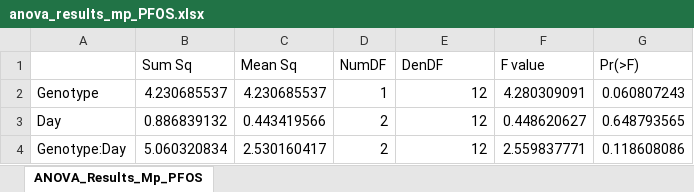
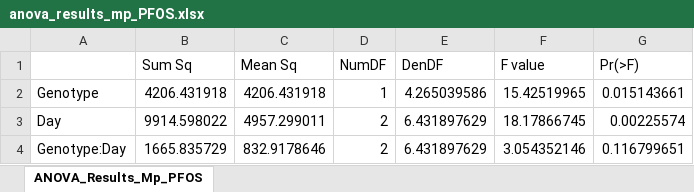
Before and after one commit to madbullahi/DWS, an Excel workbook: anova_results_mp_PFOS.xlsx, sheet ANOVA_Results_Mp_PFOS, drawn as a sheet; values as stored, in another font and other column widths than the file's, no borders; the diff names each change by its address in the sheet, - before the commit and + after, or states it on an @@ line.

```diff
--- a/anova_results_mp_PFOS.xlsx (sheet ANOVA_Results_Mp_PFOS)
+++ b/anova_results_mp_PFOS.xlsx (sheet ANOVA_Results_Mp_PFOS)
-B2 (Sum Sq): 4.230685537
+B2 (Sum Sq): 4206.431918
-C2 (Mean Sq): 4.230685537
+C2 (Mean Sq): 4206.431918
-E2 (DenDF): 12
+E2 (DenDF): 4.265039586
-F2 (F value): 4.280309091
+F2 (F value): 15.42519965
-G2 (Pr(>F)): 0.060807243
+G2 (Pr(>F)): 0.015143661
-B3 (Sum Sq): 0.886839132
+B3 (Sum Sq): 9914.598022
-C3 (Mean Sq): 0.443419566
+C3 (Mean Sq): 4957.299011
-E3:E4 (DenDF): 12
+E3:E4 (DenDF): 6.431897629
-F3 (F value): 0.448620627
+F3 (F value): 18.17866745
-G3 (Pr(>F)): 0.648793565
+G3 (Pr(>F)): 0.00225574
-B4 (Sum Sq): 5.060320834
+B4 (Sum Sq): 1665.835729
-C4 (Mean Sq): 2.530160417
+C4 (Mean Sq): 832.9178646
-F4 (F value): 2.559837771
+F4 (F value): 3.054352146
-G4 (Pr(>F)): 0.118608086
+G4 (Pr(>F)): 0.116799651
```
Also changed, not shown: anova_results_mp.xlsx, anova_results_mp_PFOA.xlsx, 2 other files.
